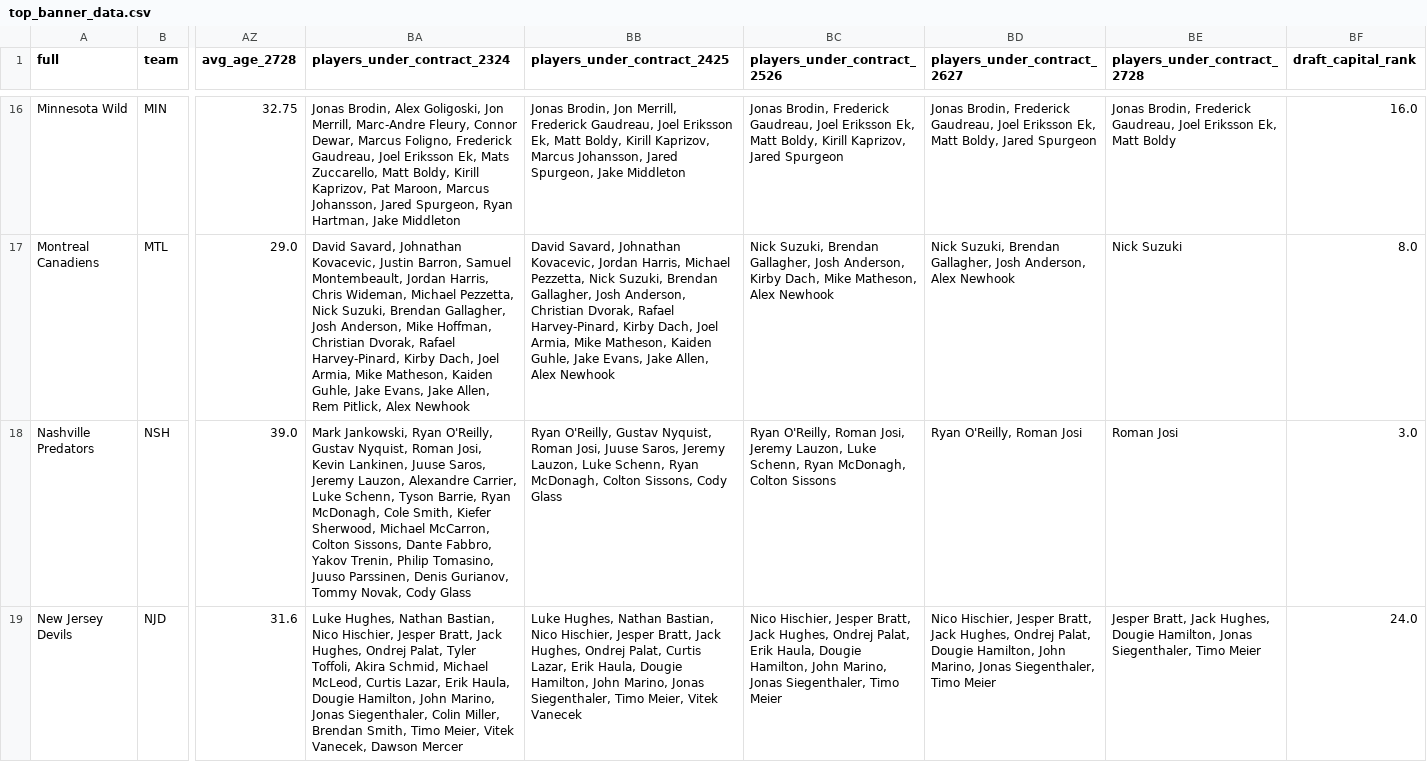
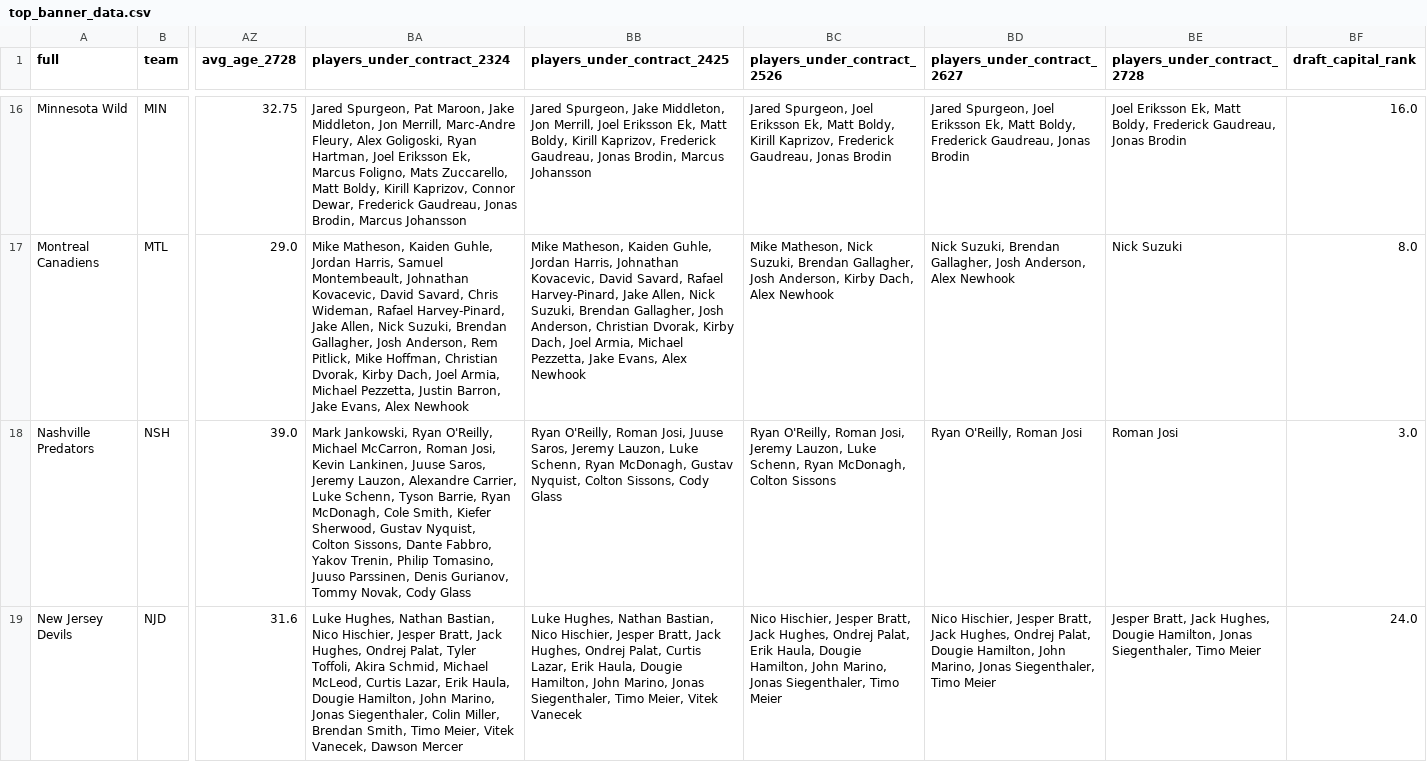
Before and after one commit to cassario/matchupData, a CSV file: top_banner_data.csv, drawn as a sheet; only a part is shown, gaps mark what is left out; the diff covers the shown part only; the diff names each change by its address in the sheet, - before the commit and + after, or states it on an @@ line.

```diff
--- a/top_banner_data.csv
+++ b/top_banner_data.csv
-BA16 (players_under_contract_2324): Jonas Brodin, Alex Goligoski, Jon Merrill, Marc-Andre Fleury, Connor Dewar, Marcus Foligno, Frederick Gaudreau, Joel Eriksson Ek, Mats Zuccarello, Matt Boldy, Kirill Kaprizov, Pat Maroon, Marcus Johansson, Jared Spurgeon, Ryan Hartman, Jake Middleton
+BA16 (players_under_contract_2324): Jared Spurgeon, Pat Maroon, Jake Middleton, Jon Merrill, Marc-Andre Fleury, Alex Goligoski, Ryan Hartman, Joel Eriksson Ek, Marcus Foligno, Mats Zuccarello, Matt Boldy, Kirill Kaprizov, Connor Dewar, Frederick Gaudreau, Jonas Brodin, Marcus Johansson
-BB16 (players_under_contract_2425): Jonas Brodin, Jon Merrill, Frederick Gaudreau, Joel Eriksson Ek, Matt Boldy, Kirill Kaprizov, Marcus Johansson, Jared Spurgeon, Jake Middleton
+BB16 (players_under_contract_2425): Jared Spurgeon, Jake Middleton, Jon Merrill, Joel Eriksson Ek, Matt Boldy, Kirill Kaprizov, Frederick Gaudreau, Jonas Brodin, Marcus Johansson
-BC16 (players_under_contract_2526): Jonas Brodin, Frederick Gaudreau, Joel Eriksson Ek, Matt Boldy, Kirill Kaprizov, Jared Spurgeon
+BC16 (players_under_contract_2526): Jared Spurgeon, Joel Eriksson Ek, Matt Boldy, Kirill Kaprizov, Frederick Gaudreau, Jonas Brodin
-BD16 (players_under_contract_2627): Jonas Brodin, Frederick Gaudreau, Joel Eriksson Ek, Matt Boldy, Jared Spurgeon
+BD16 (players_under_contract_2627): Jared Spurgeon, Joel Eriksson Ek, Matt Boldy, Frederick Gaudreau, Jonas Brodin
-BE16 (players_under_contract_2728): Jonas Brodin, Frederick Gaudreau, Joel Eriksson Ek, Matt Boldy
+BE16 (players_under_contract_2728): Joel Eriksson Ek, Matt Boldy, Frederick Gaudreau, Jonas Brodin
-BA17 (players_under_contract_2324): David Savard, Johnathan Kovacevic, Justin Barron, Samuel Montembeault, Jordan Harris, Chris Wideman, Michael Pezzetta, Nick Suzuki, Brendan Gallagher, Josh Anderson, Mike Hoffman, Christian Dvorak, Rafael Harvey-Pinard, Kirby Dach, Joel Armia, Mike Matheson, Kaiden Guhle, Jake Evans, Jake Allen, Rem Pitlick, Alex Newhook
+BA17 (players_under_contract_2324): Mike Matheson, Kaiden Guhle, Jordan Harris, Samuel Montembeault, Johnathan Kovacevic, David Savard, Chris Wideman, Rafael Harvey-Pinard, Jake Allen, Nick Suzuki, Brendan Gallagher, Josh Anderson, Rem Pitlick, Mike Hoffman, Christian Dvorak, Kirby Dach, Joel Armia, Michael Pezzetta, Justin Barron, Jake Evans, Alex Newhook
-BB17 (players_under_contract_2425): David Savard, Johnathan Kovacevic, Jordan Harris, Michael Pezzetta, Nick Suzuki, Brendan Gallagher, Josh Anderson, Christian Dvorak, Rafael Harvey-Pinard, Kirby Dach, Joel Armia, Mike Matheson, Kaiden Guhle, Jake Evans, Jake Allen, Alex Newhook
+BB17 (players_under_contract_2425): Mike Matheson, Kaiden Guhle, Jordan Harris, Johnathan Kovacevic, David Savard, Rafael Harvey-Pinard, Jake Allen, Nick Suzuki, Brendan Gallagher, Josh Anderson, Christian Dvorak, Kirby Dach, Joel Armia, Michael Pezzetta, Jake Evans, Alex Newhook
-BC17 (players_under_contract_2526): Nick Suzuki, Brendan Gallagher, Josh Anderson, Kirby Dach, Mike Matheson, Alex Newhook
+BC17 (players_under_contract_2526): Mike Matheson, Nick Suzuki, Brendan Gallagher, Josh Anderson, Kirby Dach, Alex Newhook
-BA18 (players_under_contract_2324): …Ryan O'Reilly, Gustav Nyquist, Roman Josi, Kevin Lankinen, Juuse Saros, Jeremy Lauzon, Alexandre Carrier, Luke Schenn, Tyson Barrie, Ryan McDonagh, Cole Smith, Kiefer Sherwood, Michael McCarron, Colton Sissons,…
+BA18 (players_under_contract_2324): …Ryan O'Reilly, Michael McCarron, Roman Josi, Kevin Lankinen, Juuse Saros, Jeremy Lauzon, Alexandre Carrier, Luke Schenn, Tyson Barrie, Ryan McDonagh, Cole Smith, Kiefer Sherwood, Gustav Nyquist, Colton Sissons,…
-BB18 (players_under_contract_2425): Ryan O'Reilly, Gustav Nyquist, Roman Josi, Juuse Saros, Jeremy Lauzon, Luke Schenn, Ryan McDonagh, Colton Sissons,…
+BB18 (players_under_contract_2425): Ryan O'Reilly, Roman Josi, Juuse Saros, Jeremy Lauzon, Luke Schenn, Ryan McDonagh, Gustav Nyquist, Colton Sissons,…
```
Also changed, not shown: 104 edited cells elsewhere in this file.
